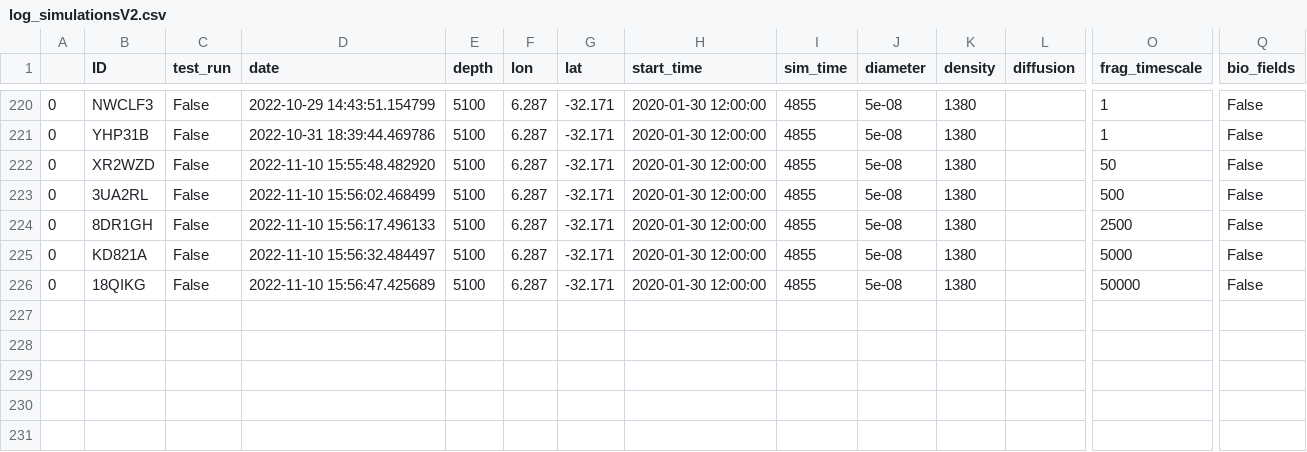
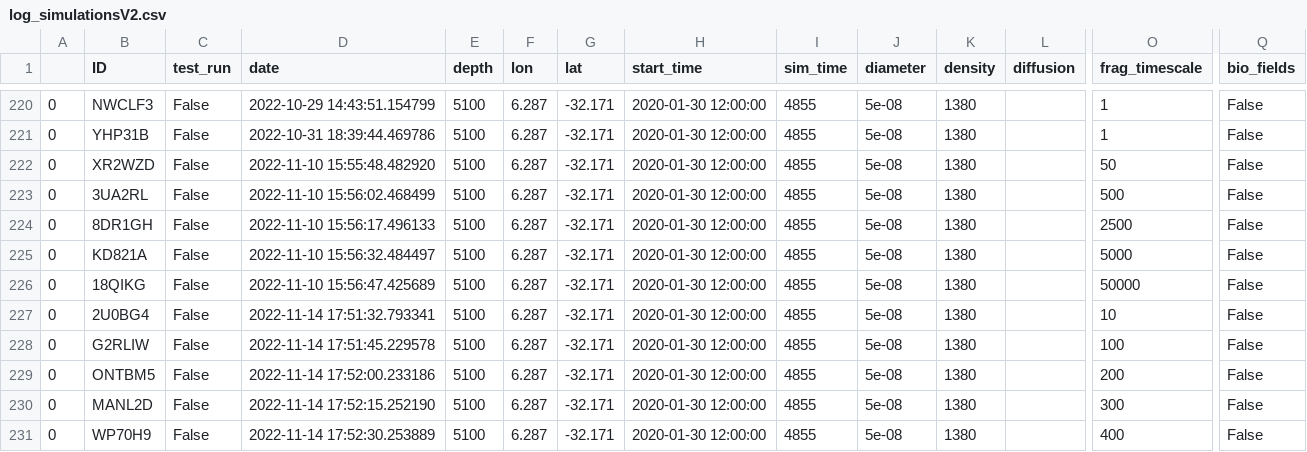
Before and after one commit to OceanParcels/Backtracking_Abyssal_Nanoplastics, a CSV file: log_simulationsV2.csv, drawn as a sheet; only a part is shown, gaps mark what is left out; rows hold the shown columns only; the diff names each change by its address in the sheet, - before the commit and + after, or states it on an @@ line.

```diff
--- a/log_simulationsV2.csv
+++ b/log_simulationsV2.csv
+row 227: 0 | 2U0BG4 | False | 2022-11-14 17:51:32.793341 | 5100 | 6.287 | -32.171 | 2020-01-30 12:00:00 | 4855 | 5e-08 | 1380 |  | 10 | False
+row 228: 0 | G2RLIW | False | 2022-11-14 17:51:45.229578 | 5100 | 6.287 | -32.171 | 2020-01-30 12:00:00 | 4855 | 5e-08 | 1380 |  | 100 | False
+row 229: 0 | ONTBM5 | False | 2022-11-14 17:52:00.233186 | 5100 | 6.287 | -32.171 | 2020-01-30 12:00:00 | 4855 | 5e-08 | 1380 |  | 200 | False
+row 230: 0 | MANL2D | False | 2022-11-14 17:52:15.252190 | 5100 | 6.287 | -32.171 | 2020-01-30 12:00:00 | 4855 | 5e-08 | 1380 |  | 300 | False
+row 231: 0 | WP70H9 | False | 2022-11-14 17:52:30.253889 | 5100 | 6.287 | -32.171 | 2020-01-30 12:00:00 | 4855 | 5e-08 | 1380 |  | 400 | False
```
Also changed, not shown: 4 other files.
